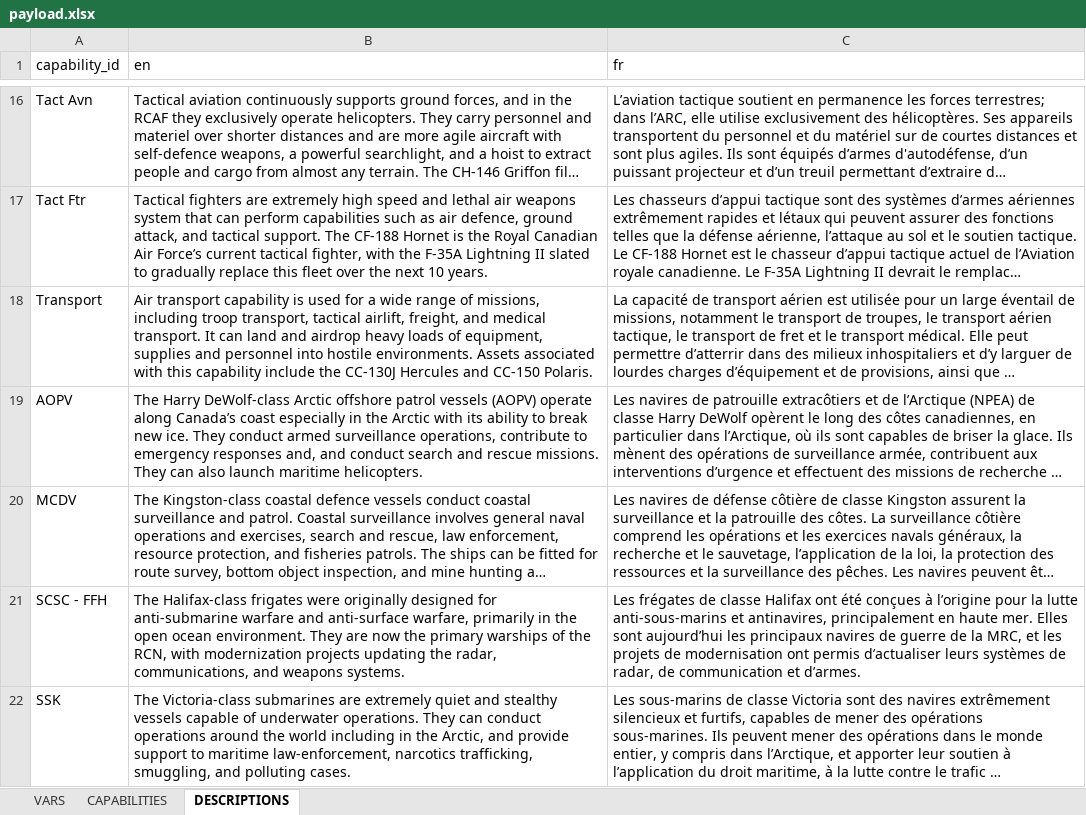
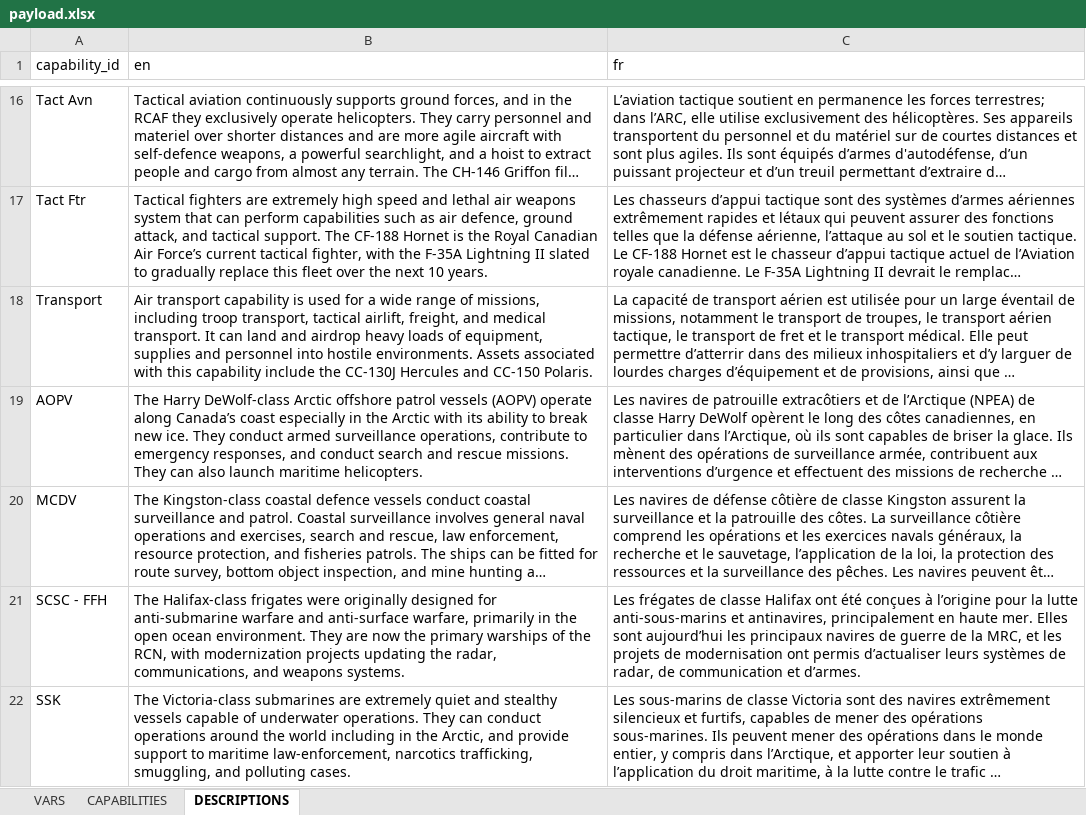
Before and after one commit to pbo-dpb/fsm--msf, an Excel workbook: src/assets/payload.xlsx, sheet DESCRIPTIONS, drawn as a sheet; only a part is shown, gaps mark what is left out; long unchanged cells end in …; values as stored, in another font and other column widths than the file's, no borders; the diff names each change by its address in the sheet, - before the commit and + after, or states it on an @@ line.

Commit message:
Add files via upload

```diff
--- a/src/assets/payload.xlsx (sheet DESCRIPTIONS)
+++ b/src/assets/payload.xlsx (sheet DESCRIPTIONS)
-B19 (en): …to emergency responses and, and conduct…
+B19 (en): …to emergency responses, and conduct…
```
